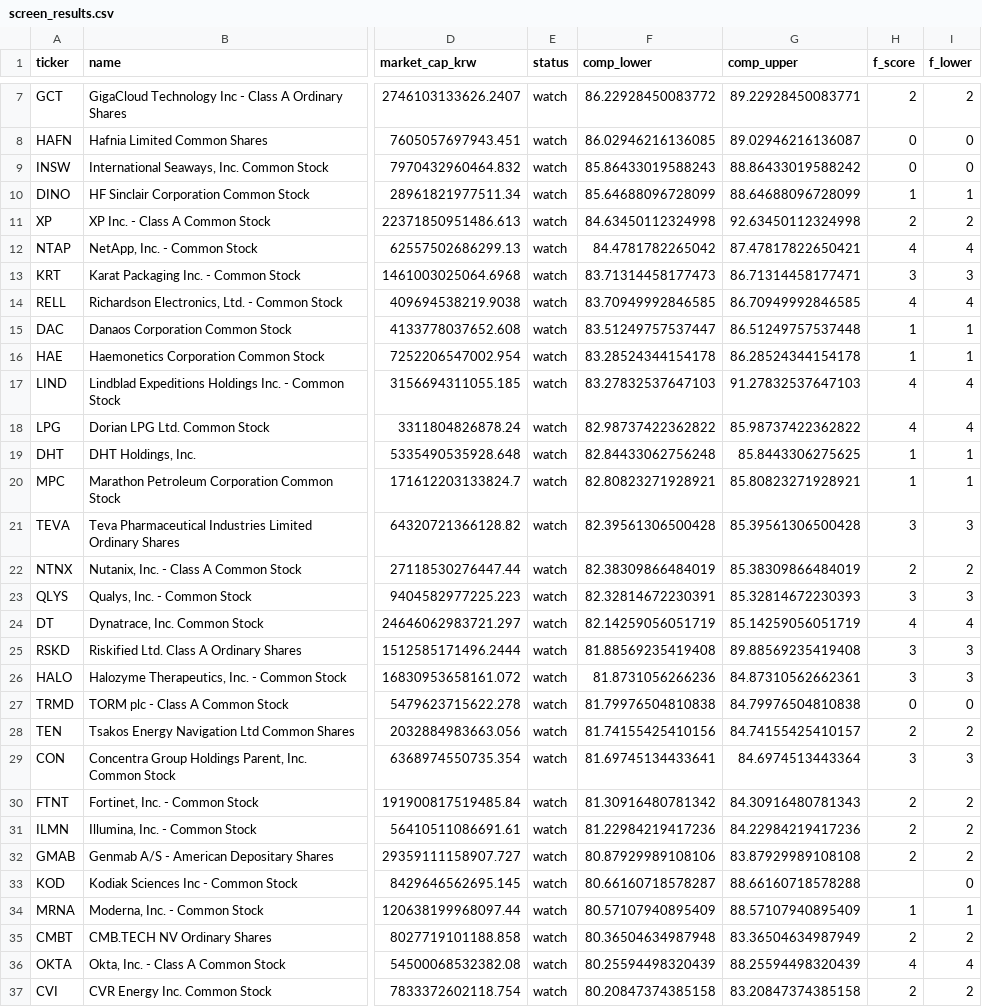
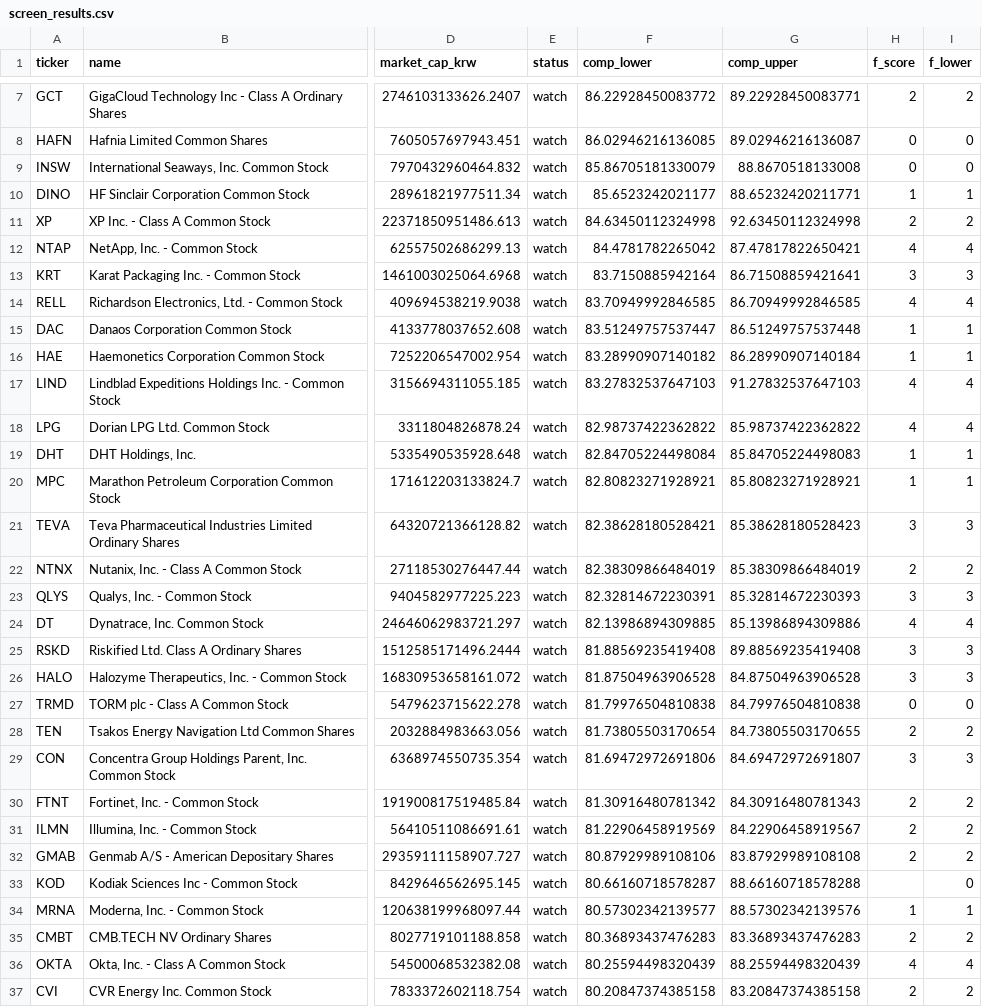
Before and after one commit to kimjunhoney2551-ship-it/stock-leader-dashboard, a CSV file: docs/data/screen_results.csv, drawn as a sheet; only a part is shown, gaps mark what is left out; the diff covers the shown part only; the diff names each change by its address in the sheet, - before the commit and + after, or states it on an @@ line.

```diff
--- a/docs/data/screen_results.csv
+++ b/docs/data/screen_results.csv
-F9 (comp_lower): 85.86433019588243
+F9 (comp_lower): 85.86705181330079
-G9 (comp_upper): 88.86433019588242
+G9 (comp_upper): 88.8670518133008
-F10 (comp_lower): 85.64688096728099
+F10 (comp_lower): 85.6523242021177
-G10 (comp_upper): 88.64688096728099
+G10 (comp_upper): 88.65232420211771
-F13 (comp_lower): 83.71314458177473
+F13 (comp_lower): 83.7150885942164
-G13 (comp_upper): 86.71314458177471
+G13 (comp_upper): 86.71508859421641
-F16 (comp_lower): 83.28524344154178
+F16 (comp_lower): 83.28990907140182
-G16 (comp_upper): 86.28524344154178
+G16 (comp_upper): 86.28990907140184
-F19 (comp_lower): 82.84433062756248
+F19 (comp_lower): 82.84705224498084
-G19 (comp_upper): 85.8443306275625
+G19 (comp_upper): 85.84705224498083
-F21 (comp_lower): 82.39561306500428
+F21 (comp_lower): 82.38628180528421
-G21 (comp_upper): 85.39561306500428
+G21 (comp_upper): 85.38628180528423
-F24 (comp_lower): 82.14259056051719
+F24 (comp_lower): 82.13986894309885
-G24 (comp_upper): 85.14259056051719
+G24 (comp_upper): 85.13986894309886
-F26 (comp_lower): 81.8731056266236
+F26 (comp_lower): 81.87504963906528
-G26 (comp_upper): 84.87310562662361
+G26 (comp_upper): 84.87504963906528
-F28 (comp_lower): 81.74155425410156
+F28 (comp_lower): 81.73805503170654
-G28 (comp_upper): 84.74155425410157
+G28 (comp_upper): 84.73805503170655
-F29 (comp_lower): 81.69745134433641
+F29 (comp_lower): 81.69472972691806
-G29 (comp_upper): 84.6974513443364
+G29 (comp_upper): 84.69472972691807
-F31 (comp_lower): 81.22984219417236
+F31 (comp_lower): 81.22906458919569
-G31 (comp_upper): 84.22984219417236
+G31 (comp_upper): 84.22906458919567
-F34 (comp_lower): 80.57107940895409
+F34 (comp_lower): 80.57302342139577
-G34 (comp_upper): 88.57107940895409
+G34 (comp_upper): 88.57302342139576
-F35 (comp_lower): 80.36504634987948
+F35 (comp_lower): 80.36893437476283
-G35 (comp_upper): 83.36504634987949
+G35 (comp_upper): 83.36893437476283
```
Also changed, not shown: 1 added row, 1 removed row and 53 edited cells elsewhere in this file, 2 other files.
